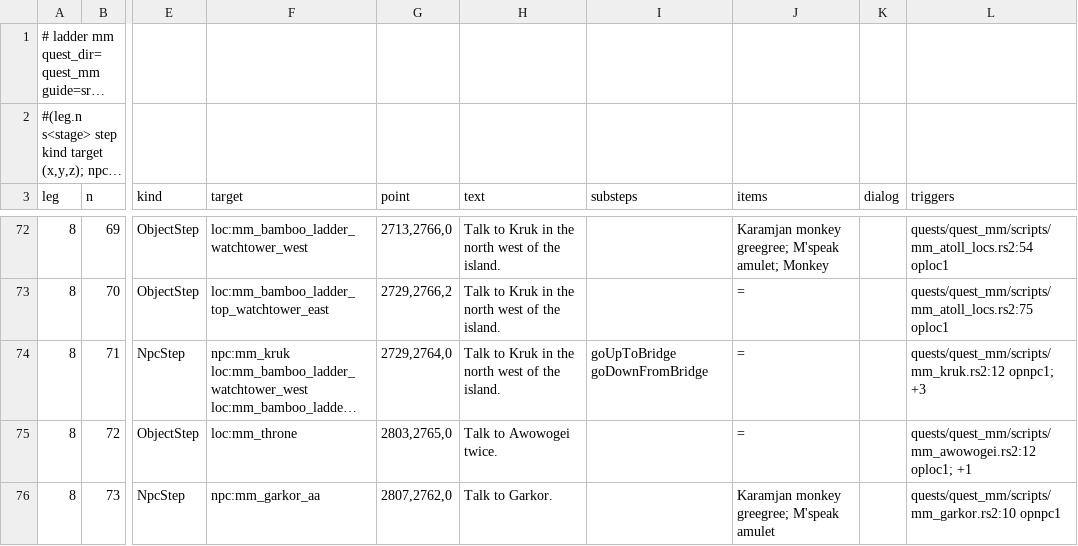
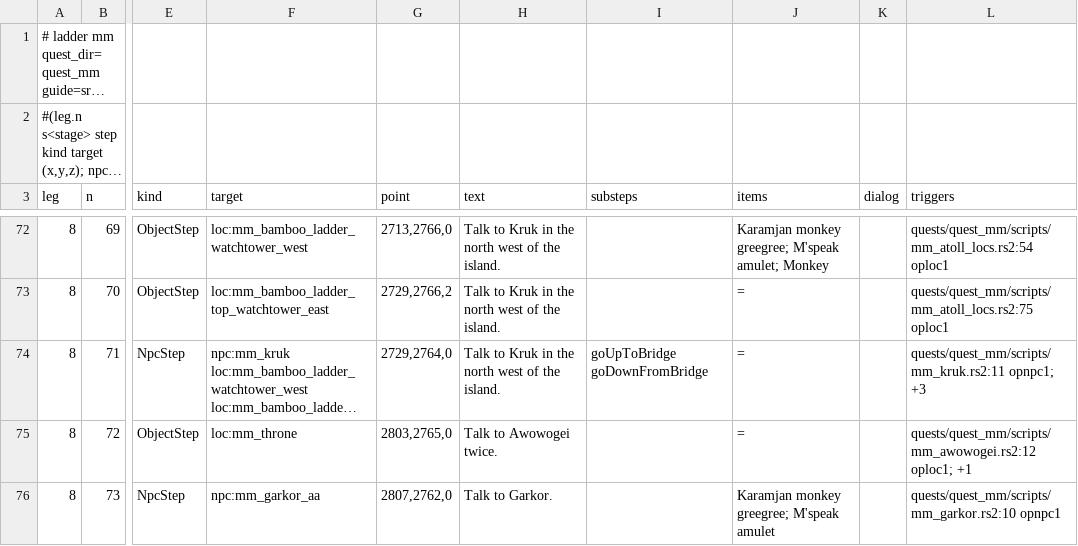
Before and after one commit to MRobertEvers/oldschool-clientc, a TSV file: docs/quests/ladders/mm.ladder.tsv, drawn as a sheet; only a part is shown, gaps mark what is left out; long unchanged cells end in …; the diff names each change by its address in the sheet, - before the commit and + after, or states it on an @@ line.

```diff
--- a/docs/quests/ladders/mm.ladder.tsv
+++ b/docs/quests/ladders/mm.ladder.tsv
-L74 (triggers): quests/quest_mm/scripts/mm_kruk.rs2:12 opnpc1; +3
+L74 (triggers): quests/quest_mm/scripts/mm_kruk.rs2:11 opnpc1; +3
```
Also changed, not shown: docs/quests/ladders/deserttreasure.ladder.tsv, docs/quests/ladders/ratcatchers.ladder.tsv, 18 other files.
